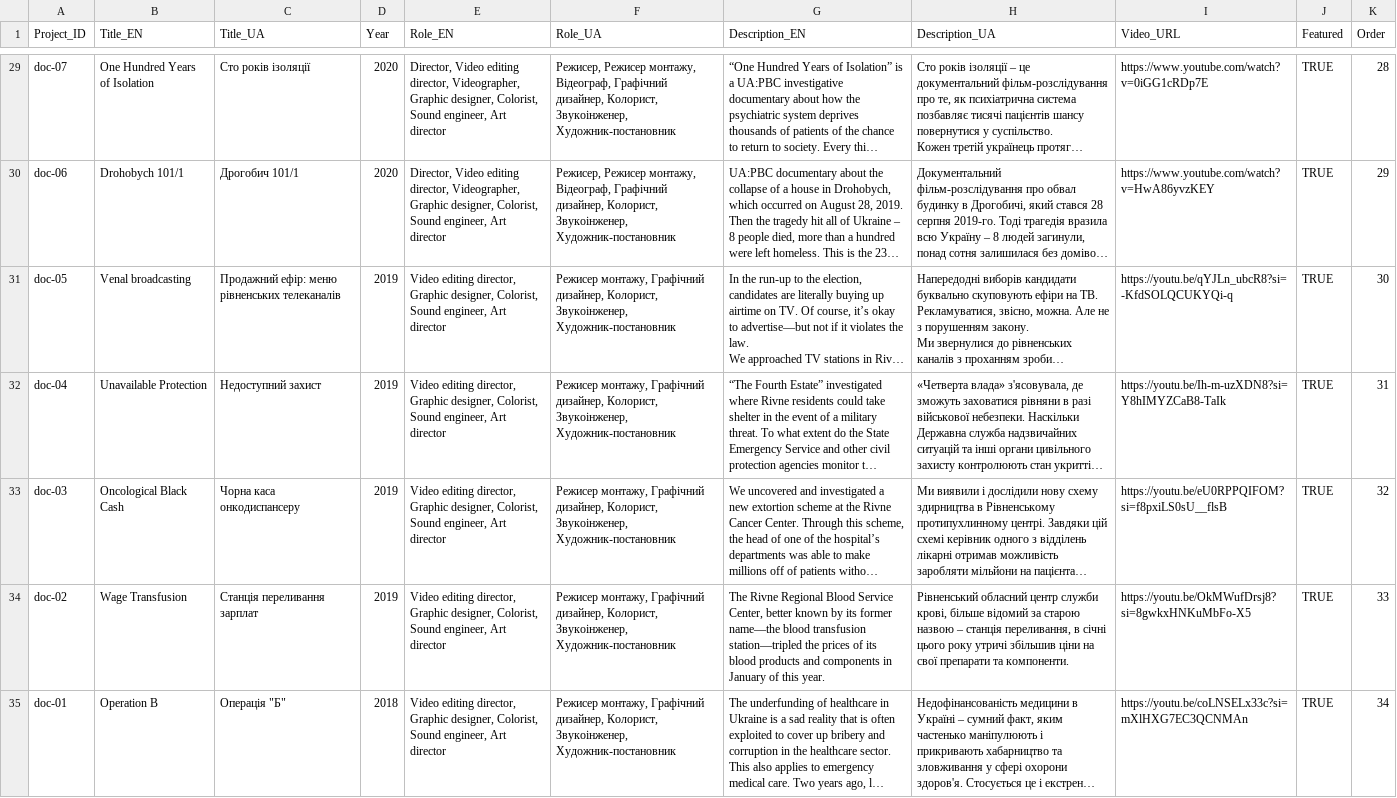
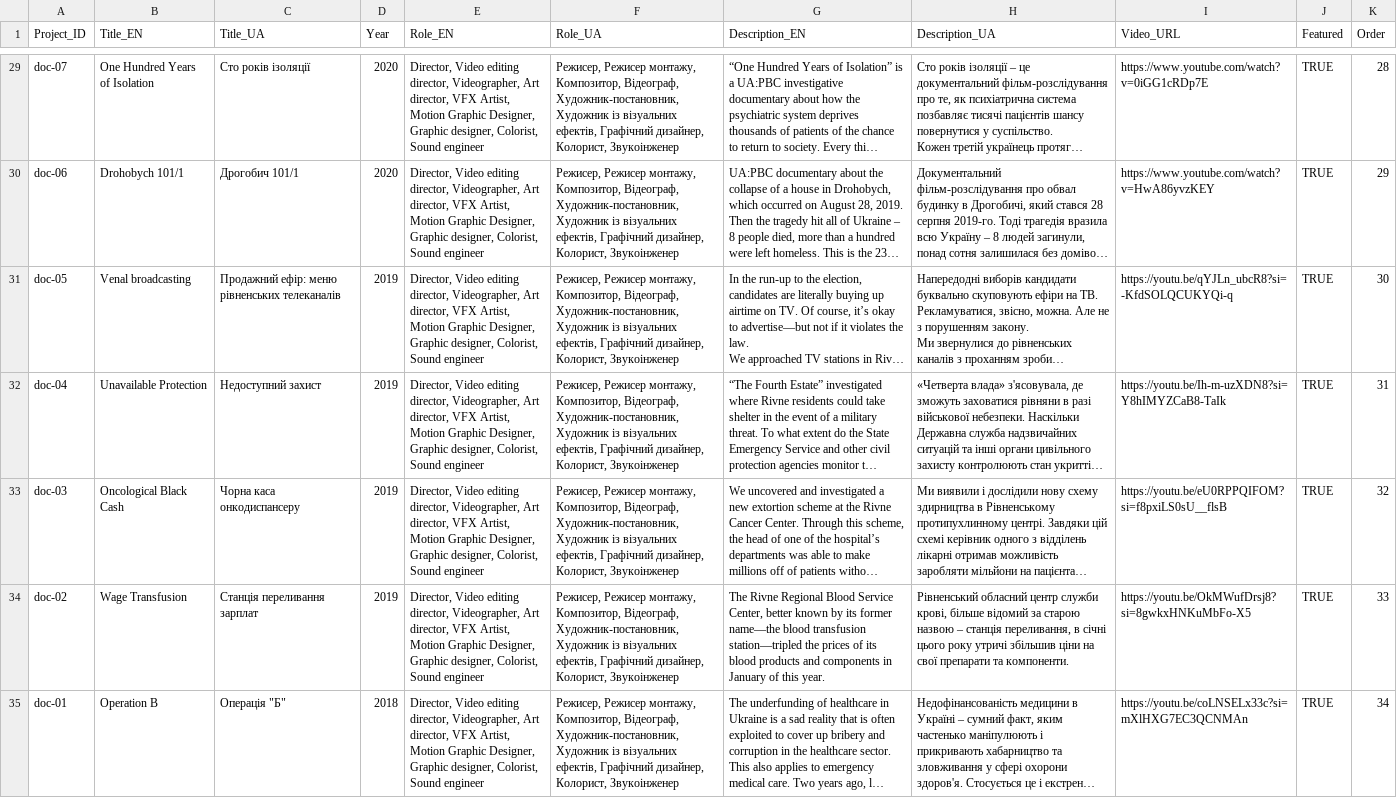
Before and after one commit to ephtrackx/portfolio, a CSV file: Portfolio - Sheet_Docs.csv, drawn as a sheet; only a part is shown, gaps mark what is left out; long unchanged cells end in …; the diff covers the shown part only; the diff names each change by its address in the sheet, - before the commit and + after, or states it on an @@ line.

Commit message:
Auto-update portfolio data and assets

```diff
--- a/Portfolio - Sheet_Docs.csv
+++ b/Portfolio - Sheet_Docs.csv
-E29:E30 (Role_EN): …director, Videographer, Graphic designer, Colorist, Sound engineer, Art director
+E29:E30 (Role_EN): …director, Videographer, Art director, VFX Artist, Motion Graphic Designer, Graphic designer, Colorist, Sound engineer
-F29:F30 (Role_UA): …Режисер монтажу, Відеограф, Графічний дизайнер, Колорист, Звукоінженер, Художник-постановник
+F29:F30 (Role_UA): …Режисер монтажу, Композитор, Відеограф, Художник-постановник, Художник із візуальних ефектів, Графічний дизайнер, Колорист, Звукоінженер
-E31:E35 (Role_EN): Video editing director, Graphic designer, Colorist, Sound engineer, Art director
+E31:E35 (Role_EN): Director, Video editing director, Videographer, Art director, VFX Artist, Motion Graphic Designer, Graphic designer, Colorist, Sound engineer
-F31:F35 (Role_UA): Режисер монтажу, Графічний дизайнер, Колорист, Звукоінженер, Художник-постановник
+F31:F35 (Role_UA): Режисер, Режисер монтажу, Композитор, Відеограф, Художник-постановник, Художник із візуальних ефектів, Графічний дизайнер, Колорист, Звукоінженер
```
Also changed, not shown: 54 edited cells elsewhere in this file, Portfolio - Sheet_MusicVideos.csv, 2 other files.
